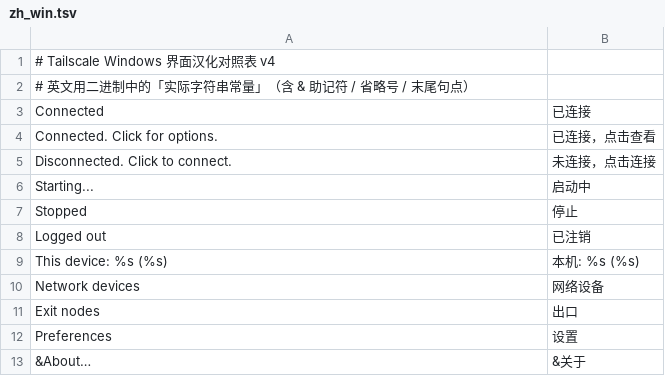
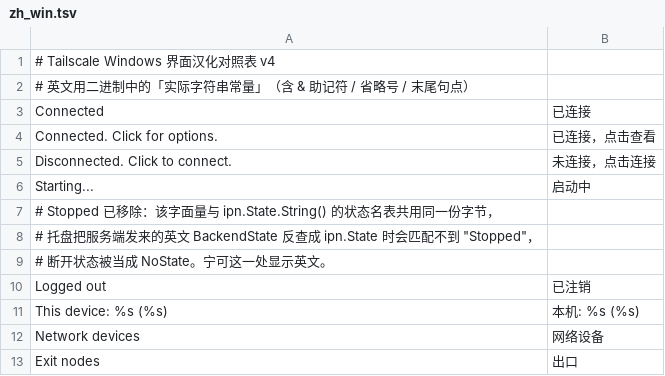
Before and after one commit to guoxpeng/tailscale-zh, a TSV file: tools/zh_win.tsv, drawn as a sheet; only a part is shown; the shorter side is filled out with more unchanged rows; removed rows and columns are numbered as before the commit, all else as after; the diff names each change by its address in the sheet, - before the commit and + after, or states it on an @@ line.

Commit message:
fix(patcher): 去掉会改坏程序逻辑的两处误配（Stopped / OpenSSH）
- zh_win.tsv：移除 "Stopped"。该字面量与 ipn.State.String() 的状态名表、
  ui.getServiceState 的服务状态表、ui.init 里的 map 键共用同一份字节；保长替换后
  ui.(*app).notify 把英文状态名反查成 ipn.State 时匹配不到 "Stopped"。
- patch_zh.py v7：识别「lea 后把指针存进 [base+off]、长度写进 [base+off+8]」这种
  存进内存的字符串头，把它的长度也纳入「声明长度」检查。此前 services.findSSH 里的
  "OpenSSH" 被 "Open" 当成短字符串命中，扩容时把指针改到「打开」，并把旁边
  filepath.Join 的参数个数立即数 4 误当成长度改成 6 —— 越界读栈，可能崩溃。
  其余 138 条产物与 v6 完全一致。
- 同步 OUT_SHA256、prebuilt/、SHA256SUMS.txt、docs/patch-report.txt、README 条数。

```diff
--- a/tools/zh_win.tsv
+++ b/tools/zh_win.tsv
-row 7: Stopped | 停止
+row 7: # Stopped 已移除：该字面量与 ipn.State.String() 的状态名表共用同一份字节，
+row 8: # 托盘把服务端发来的英文 BackendState 反查成 ipn.State 时会匹配不到 "Stopped"，
+row 9: # 断开状态被当成 NoState。宁可这一处显示英文。
```
Also changed, not shown: 6 other files.
